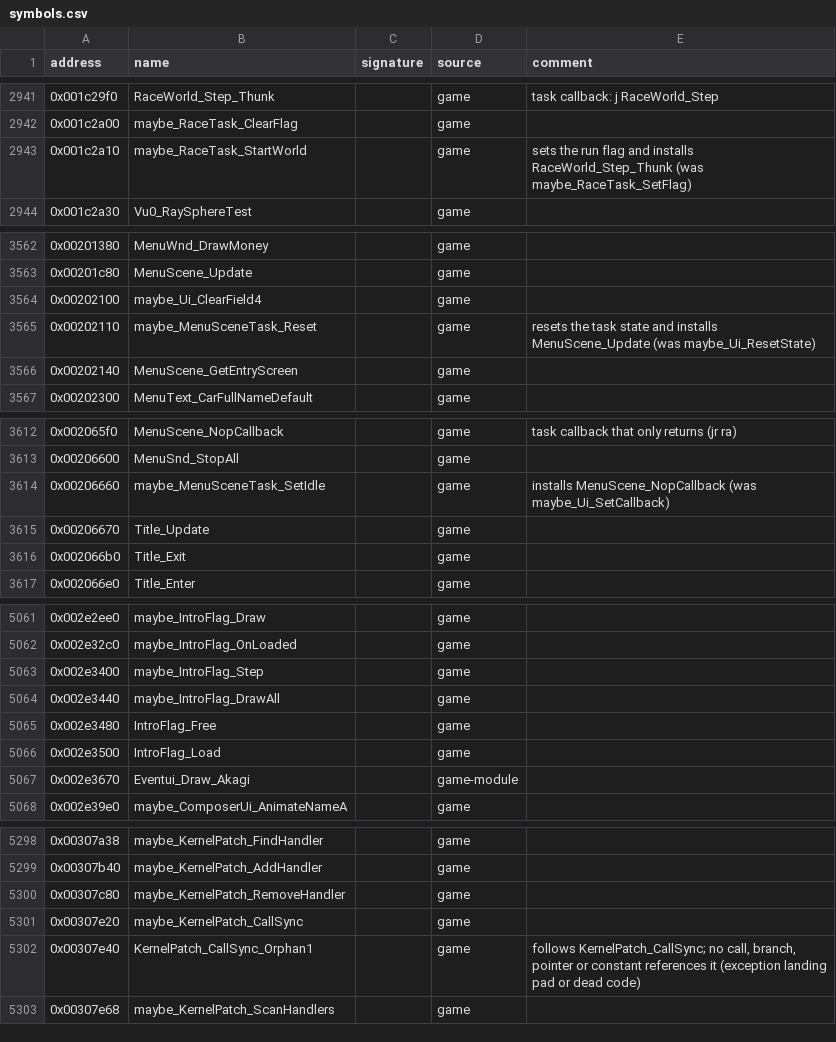
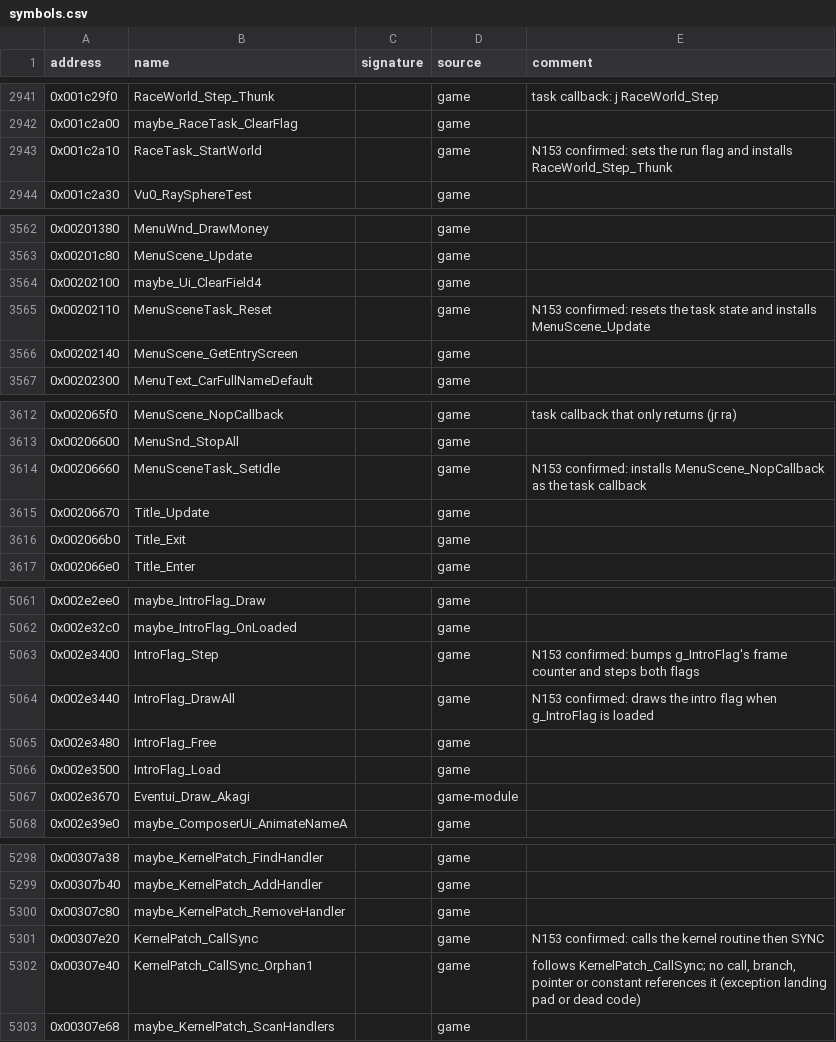
Before and after one commit to ShawnDarr96/Kaido-Decomp-Racer, a CSV file: config/symbols.csv, drawn as a sheet; only a part is shown, gaps mark what is left out.

```diff
--- a/config/symbols.csv
+++ b/config/symbols.csv
@@ -2942,3 +2942,3 @@ address,name,signature,source,comment
 0x001c2a00,maybe_RaceTask_ClearFlag,,game,
-0x001c2a10,maybe_RaceTask_StartWorld,,game,sets the run flag and installs RaceWorld_Step_Thunk (was maybe_RaceTask_SetFlag)
+0x001c2a10,RaceTask_StartWorld,,game,N153 confirmed: sets the run flag and installs RaceWorld_Step_Thunk
 0x001c2a30,Vu0_RaySphereTest,,game,
@@ -3564,3 +3564,3 @@ address,name,signature,source,comment
 0x00202100,maybe_Ui_ClearField4,,game,
-0x00202110,maybe_MenuSceneTask_Reset,,game,resets the task state and installs MenuScene_Update (was maybe_Ui_ResetState)
+0x00202110,MenuSceneTask_Reset,,game,N153 confirmed: resets the task state and installs MenuScene_Update
 0x00202140,MenuScene_GetEntryScreen,,game,
@@ -3613,3 +3613,3 @@ address,name,signature,source,comment
 0x00206600,MenuSnd_StopAll,,game,
-0x00206660,maybe_MenuSceneTask_SetIdle,,game,installs MenuScene_NopCallback (was maybe_Ui_SetCallback)
+0x00206660,MenuSceneTask_SetIdle,,game,N153 confirmed: installs MenuScene_NopCallback as the task callback
 0x00206670,Title_Update,,game,
@@ -5062,4 +5062,4 @@ address,name,signature,source,comment
 0x002e32c0,maybe_IntroFlag_OnLoaded,,game,
-0x002e3400,maybe_IntroFlag_Step,,game,
-0x002e3440,maybe_IntroFlag_DrawAll,,game,
+0x002e3400,IntroFlag_Step,,game,N153 confirmed: bumps g_IntroFlag's frame counter and steps both flags
+0x002e3440,IntroFlag_DrawAll,,game,N153 confirmed: draws the intro flag when g_IntroFlag is loaded
 0x002e3480,IntroFlag_Free,,game,
@@ -5300,3 +5300,3 @@ address,name,signature,source,comment
 0x00307c80,maybe_KernelPatch_RemoveHandler,,game,
-0x00307e20,maybe_KernelPatch_CallSync,,game,
+0x00307e20,KernelPatch_CallSync,,game,N153 confirmed: calls the kernel routine then SYNC
 0x00307e40,KernelPatch_CallSync_Orphan1,,game,"follows KernelPatch_CallSync; no call, branch, pointer or constant references it (exception landing pad or dead code)"
```
Also changed, not shown: decomp/functions.csv, decomp/xrefs.csv, 8 other files.
